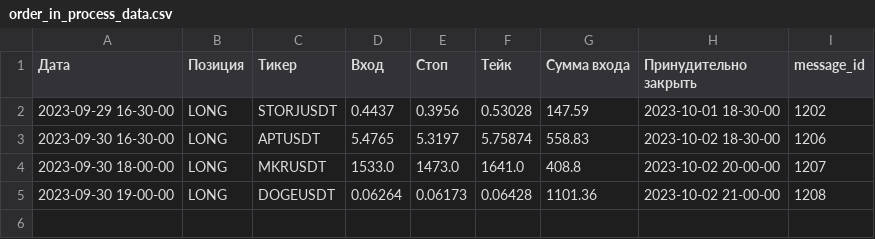
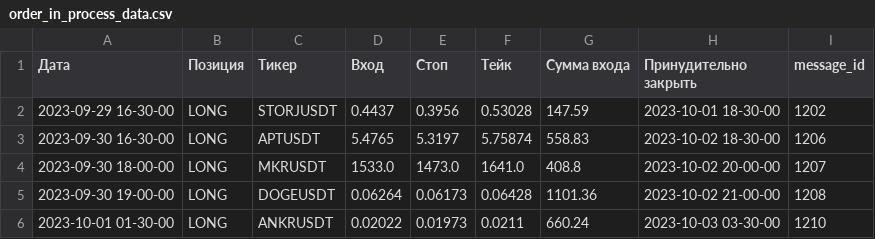
Before and after one commit to pythoncode13/Project_dev, a CSV file: other_modules/telegram/order_in_process_data.csv, drawn as a sheet.

Commit message:
Добавил тикеры

```diff
--- a/other_modules/telegram/order_in_process_data.csv
+++ b/other_modules/telegram/order_in_process_data.csv
@@ -5 +5,2 @@
 2023-09-30 19-00-00,LONG,DOGEUSDT,0.06264,0.06173,0.06428,1101.36,2023-10-02 21-00-00,1208
+2023-10-01 01-30-00,LONG,ANKRUSDT,0.02022,0.01973,0.0211,660.24,2023-10-03 03-30-00,1210
```
Also changed, not shown: other_modules/telegram/data.csv.
